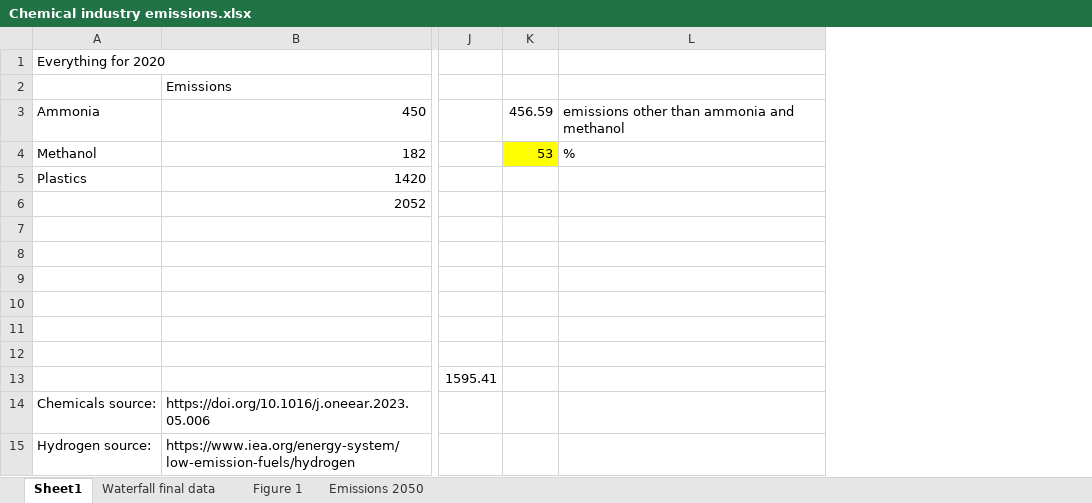
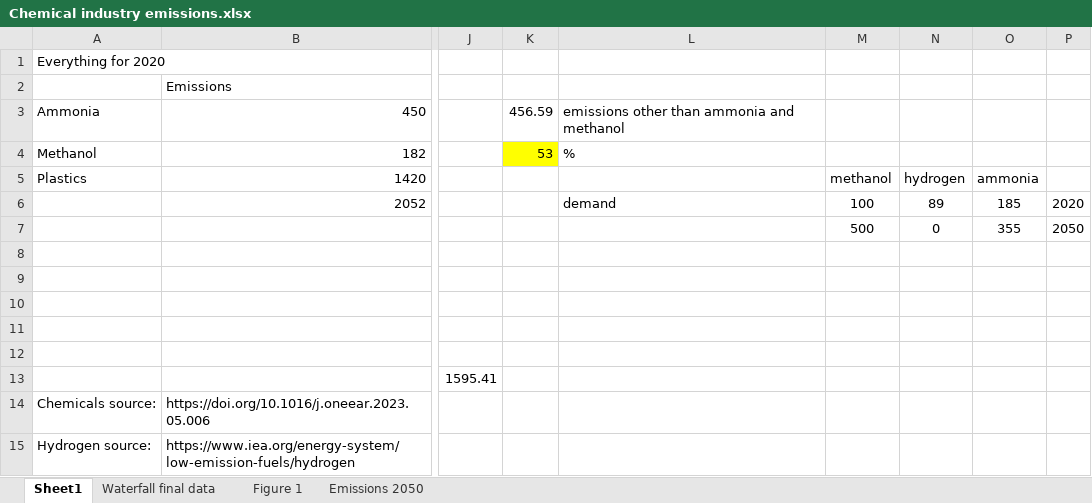
Before and after one commit to abhix2704/Prospective-LCA, an Excel workbook: Results/Chemical industry emissions.xlsx, sheet Sheet1, drawn as a sheet; only a part is shown, gaps mark what is left out; values as stored, in another font and other column widths than the file's, no borders; the diff names each change by its address in the sheet, - before the commit and + after, or states it on an @@ line.

```diff
--- a/Results/Chemical industry emissions.xlsx (sheet Sheet1)
+++ b/Results/Chemical industry emissions.xlsx (sheet Sheet1)
+column M, rows 5-7: methanol | 100 | 500
+column N, rows 5-7: hydrogen | 89 | 0
+column O, rows 5-7: ammonia | 185 | 355
+column P, rows 6-7: 2020 | 2050
-L6: (empty)
+L6: demand
```
Also changed, not shown: sheet Emissions 2050, sheet Figure 1, formulas that keep their value, 8 other files.
